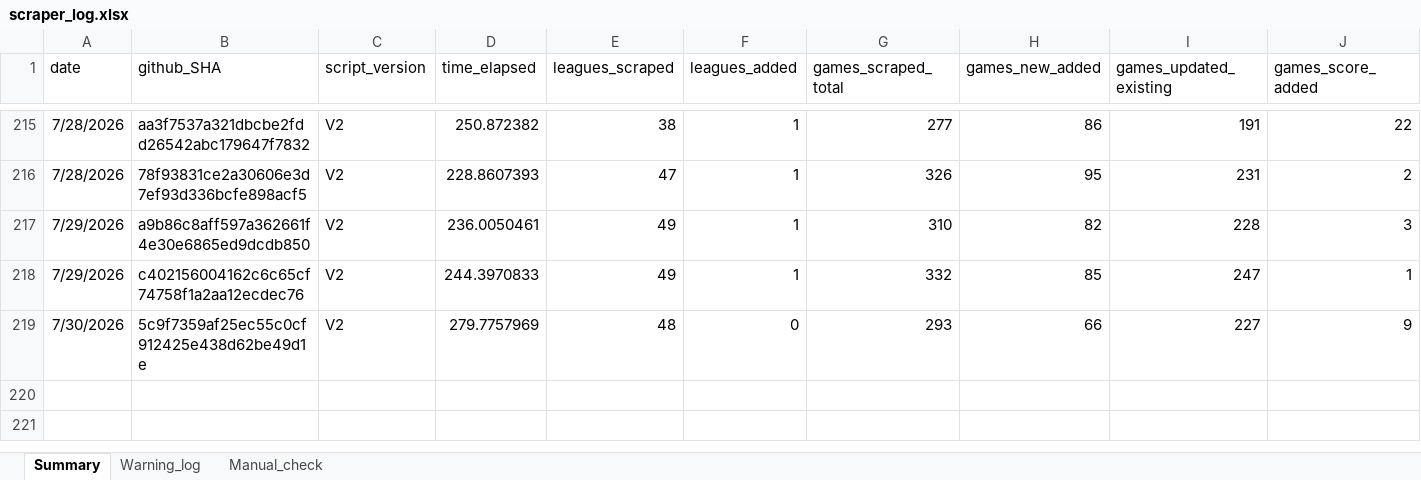
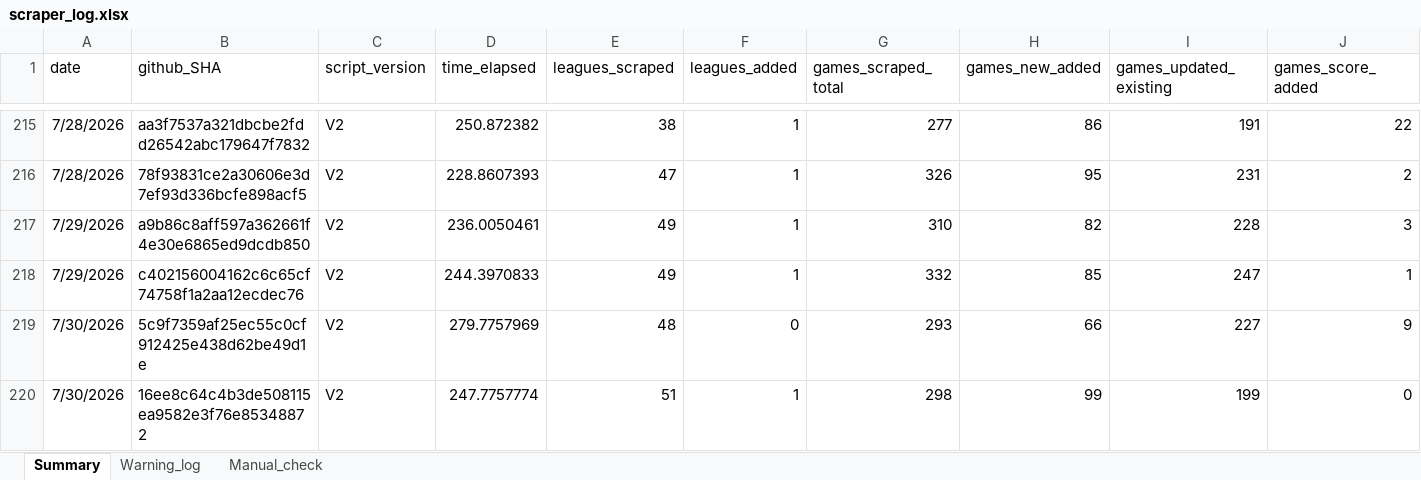
Before and after one commit to Auketas/football_betting, an Excel workbook: data/log/scraper_log.xlsx, sheet Summary, drawn as a sheet; only a part is shown, gaps mark what is left out; values as stored, in another font and other column widths than the file's, no borders; rows hold the shown columns only; the diff names each change by its address in the sheet, - before the commit and + after, or states it on an @@ line.

```diff
--- a/data/log/scraper_log.xlsx (sheet Summary)
+++ b/data/log/scraper_log.xlsx (sheet Summary)
+row 220: 7/30/2026 | 16ee8c64c4b3de508115ea9582e3f76e85348872 | V2 | 247.7757774 | 51 | 1 | 298 | 99 | 199 | 0
```
Also changed, not shown: 26 other files.
